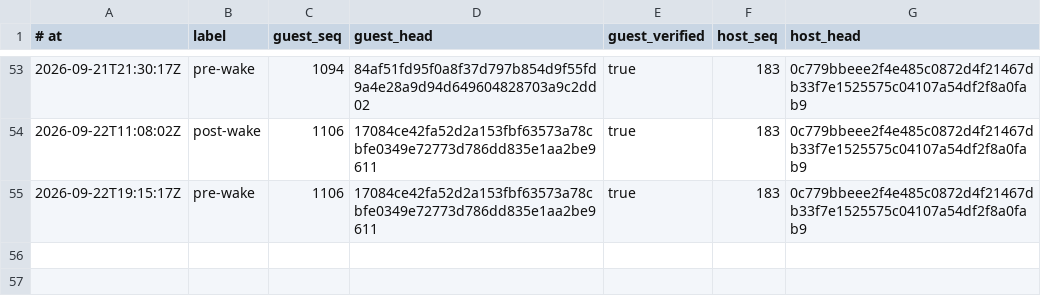
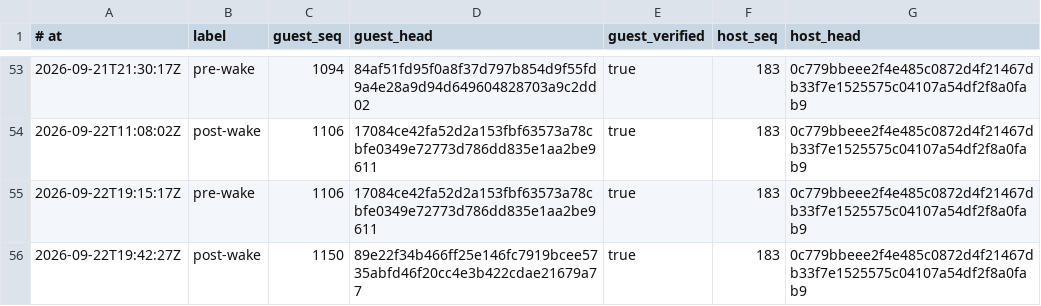
Before and after one commit to RearAdmiralPants/claudebrain-provenance, a TSV file: chains.tsv, drawn as a sheet; only a part is shown, gaps mark what is left out; the diff names each change by its address in the sheet, - before the commit and + after, or states it on an @@ line.

```diff
--- a/chains.tsv
+++ b/chains.tsv
+row 56: 2026-09-22T19:42:27Z | post-wake | 1150 | 89e22f34b466ff25e146fc7919bcee5735abfd46f20cc4e3b422cdae21679a77 | true | 183 | 0c779bbeee2f4e485c0872d4f21467db33f7e1525575c04107a54df2f8a0fab9
```
Also changed, not shown: awakenings.tsv, corpus.tsv, 2 other files.
